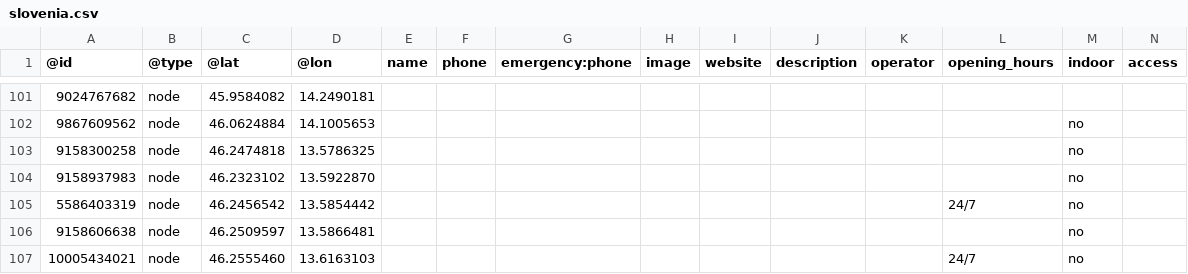
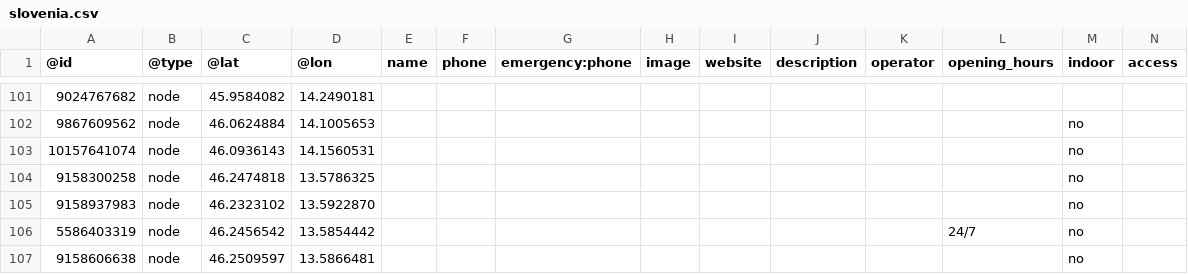
Before and after one commit to sledilnik/aed-data, a CSV file: sources/openstreetmap.org/slovenia.csv, drawn as a sheet; only a part is shown, gaps mark what is left out; the shorter side is filled out with more unchanged rows; rows hold the shown columns only; the diff names each change by its address in the sheet, - before the commit and + after, or states it on an @@ line.

```diff
--- a/sources/openstreetmap.org/slovenia.csv
+++ b/sources/openstreetmap.org/slovenia.csv
+row 103: 10157641074 | node | 46.0936143 | 14.1560531 |  |  |  |  |  |  |  |  | no
```
